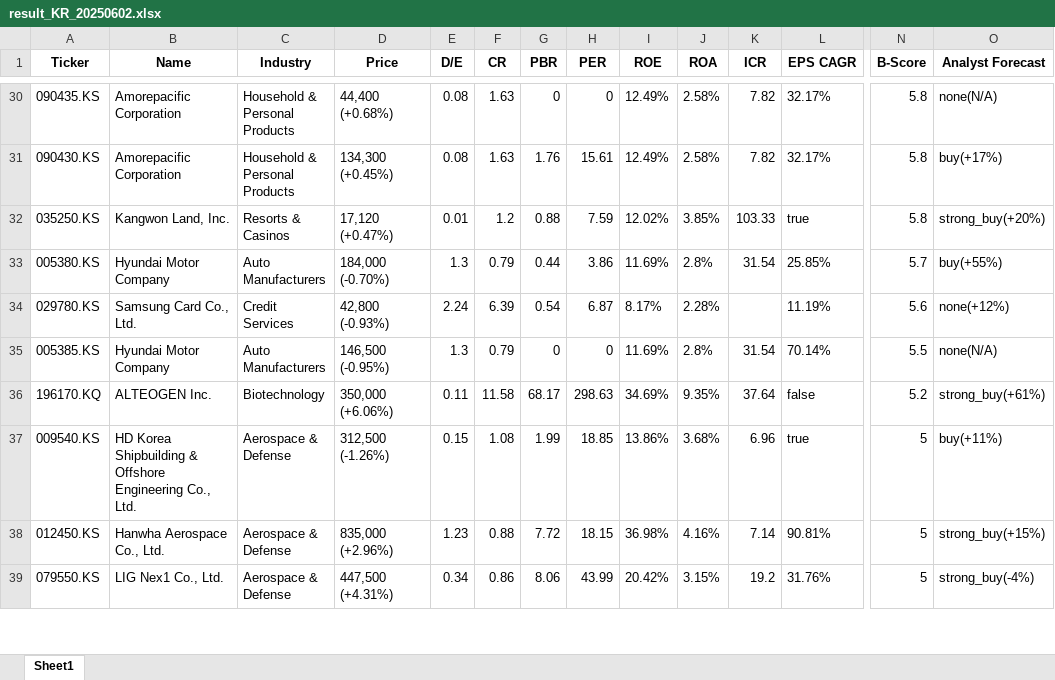
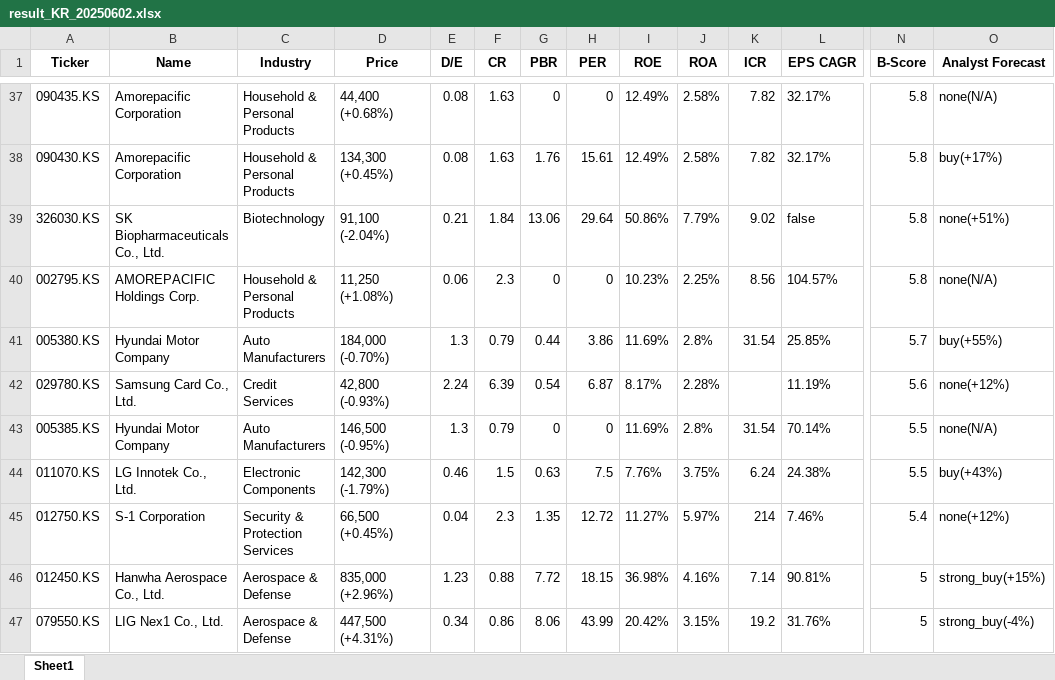
Before and after one commit to aravaca/Portfolio_Optimization, an Excel workbook: result_KR_20250602.xlsx, sheet Sheet1, drawn as a sheet; only a part is shown, gaps mark what is left out; values as stored, in another font and other column widths than the file's, no borders; removed rows and columns are numbered as before the commit, all else as after; rows hold the shown columns only; the diff covers the shown part only; the diff names each change by its address in the sheet, - before the commit and + after, or states it on an @@ line.

```diff
--- a/result_KR_20250602.xlsx (sheet Sheet1)
+++ b/result_KR_20250602.xlsx (sheet Sheet1)
-row 32: 035250.KS | Kangwon Land, Inc. | Resorts & Casinos | 17,120 (+0.47%) | 0.01 | 1.2 | 0.88 | 7.59 | 12.02% | 3.85% | 103.33 | true | 5.8 | strong_buy(+20%)
+row 39: 326030.KS | SK Biopharmaceuticals Co., Ltd. | Biotechnology | 91,100 (-2.04%) | 0.21 | 1.84 | 13.06 | 29.64 | 50.86% | 7.79% | 9.02 | false | 5.8 | none(+51%)
+row 40: 002795.KS | AMOREPACIFIC Holdings Corp. | Household & Personal Products | 11,250 (+1.08%) | 0.06 | 2.3 | 0 | 0 | 10.23% | 2.25% | 8.56 | 104.57% | 5.8 | none(N/A)
-row 36: 196170.KQ | ALTEOGEN Inc. | Biotechnology | 350,000 (+6.06%) | 0.11 | 11.58 | 68.17 | 298.63 | 34.69% | 9.35% | 37.64 | false | 5.2 | strong_buy(+61%)
-row 37: 009540.KS | HD Korea Shipbuilding & Offshore Engineering Co., Ltd. | Aerospace & Defense | 312,500 (-1.26%) | 0.15 | 1.08 | 1.99 | 18.85 | 13.86% | 3.68% | 6.96 | true | 5 | buy(+11%)
+row 44: 011070.KS | LG Innotek Co., Ltd. | Electronic Components | 142,300 (-1.79%) | 0.46 | 1.5 | 0.63 | 7.5 | 7.76% | 3.75% | 6.24 | 24.38% | 5.5 | buy(+43%)
+row 45: 012750.KS | S-1 Corporation | Security & Protection Services | 66,500 (+0.45%) | 0.04 | 2.3 | 1.35 | 12.72 | 11.27% | 5.97% | 214 | 7.46% | 5.4 | none(+12%)
```
Also changed, not shown: 11 added rows and 4 removed rows elsewhere in this sheet, 4 other files.
